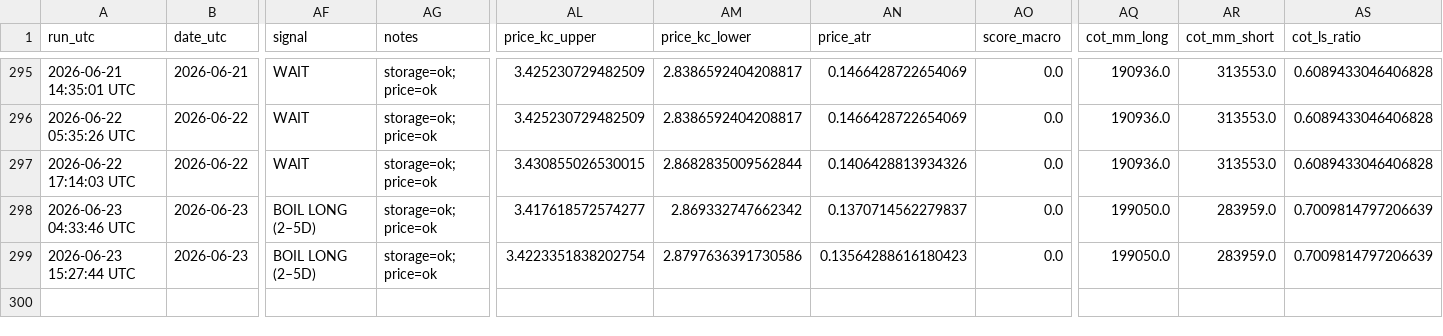
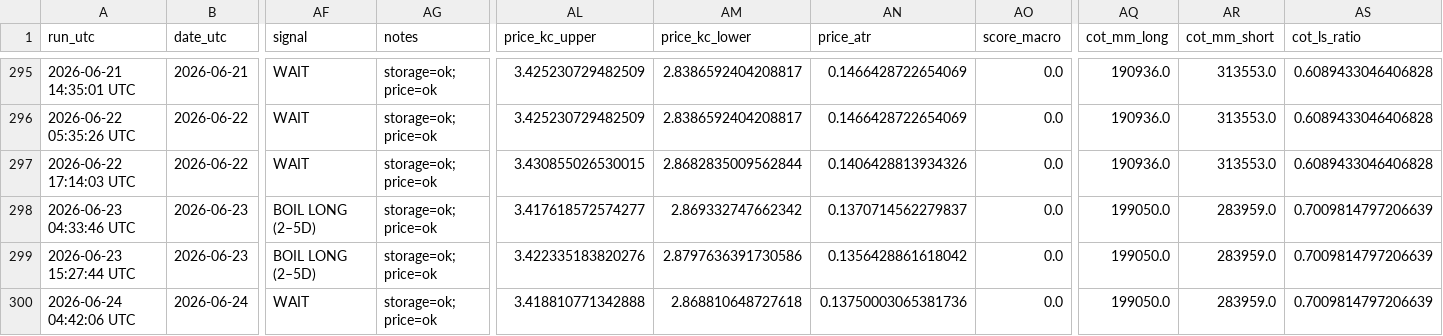
Before and after one commit to williehsu-design/ng-hdd, a CSV file: ng_composite_data.csv, drawn as a sheet; only a part is shown, gaps mark what is left out; rows hold the shown columns only; the diff names each change by its address in the sheet, - before the commit and + after, or states it on an @@ line.

```diff
--- a/ng_composite_data.csv
+++ b/ng_composite_data.csv
-AL299 (price_kc_upper): 3.4223351838202754
+AL299 (price_kc_upper): 3.422335183820276
-AN299 (price_atr): 0.13564288616180423
+AN299 (price_atr): 0.1356428861618042
+row 300: 2026-06-24 04:42:06 UTC | 2026-06-24 | WAIT | storage=ok; price=ok | 3.418810771342888 | 2.868810648727618 | 0.13750003065381736 | 0.0 | 199050.0 | 283959.0 | 0.7009814797206639
```
Also changed, not shown: 1 other file.
